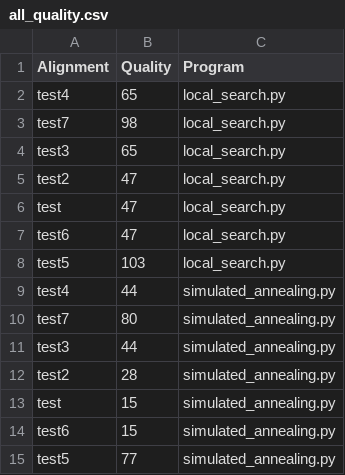
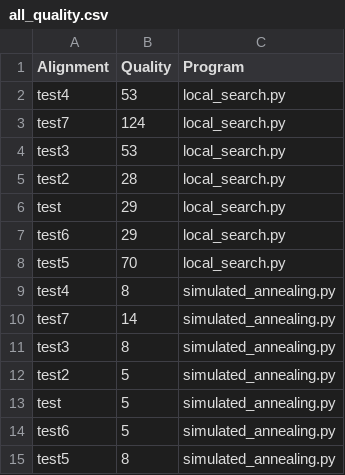
Before and after one commit to Furo-bit/Tesi_pangenome_graph, a CSV file: output/all_quality.csv, drawn as a sheet.

```diff
--- a/output/all_quality.csv
+++ b/output/all_quality.csv
@@ -1,15 +1,15 @@
 Alignment,Quality,Program
-test4,65,local_search.py
-test7,98,local_search.py
-test3,65,local_search.py
-test2,47,local_search.py
-test,47,local_search.py
-test6,47,local_search.py
-test5,103,local_search.py
-test4,44,simulated_annealing.py
-test7,80,simulated_annealing.py
-test3,44,simulated_annealing.py
-test2,28,simulated_annealing.py
-test,15,simulated_annealing.py
-test6,15,simulated_annealing.py
-test5,77,simulated_annealing.py
+test4,53,local_search.py
+test7,124,local_search.py
+test3,53,local_search.py
+test2,28,local_search.py
+test,29,local_search.py
+test6,29,local_search.py
+test5,70,local_search.py
+test4,8,simulated_annealing.py
+test7,14,simulated_annealing.py
+test3,8,simulated_annealing.py
+test2,5,simulated_annealing.py
+test,5,simulated_annealing.py
+test6,5,simulated_annealing.py
+test5,8,simulated_annealing.py
```
Also changed, not shown: 49 other files.
